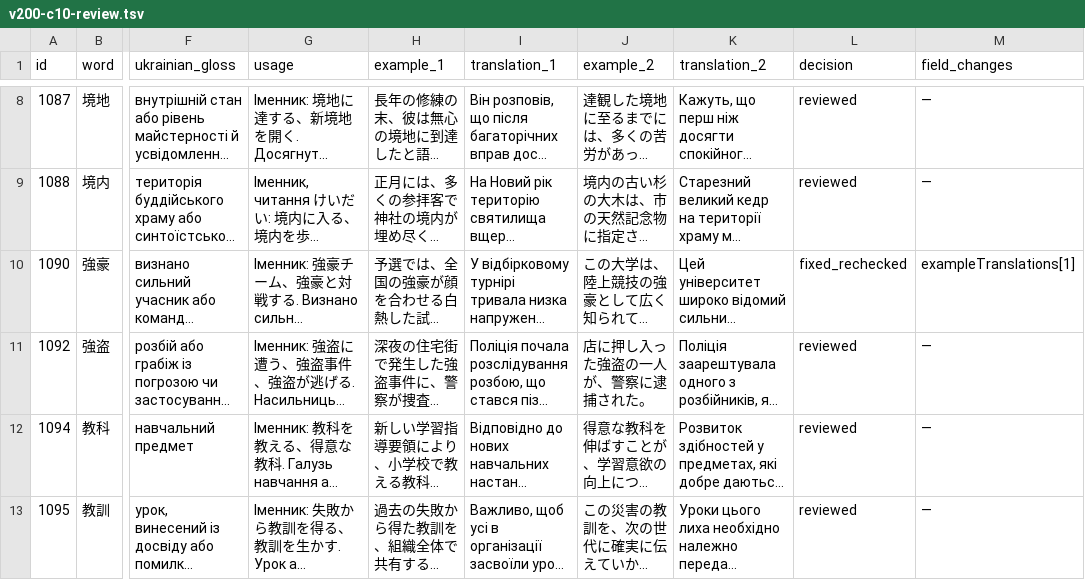
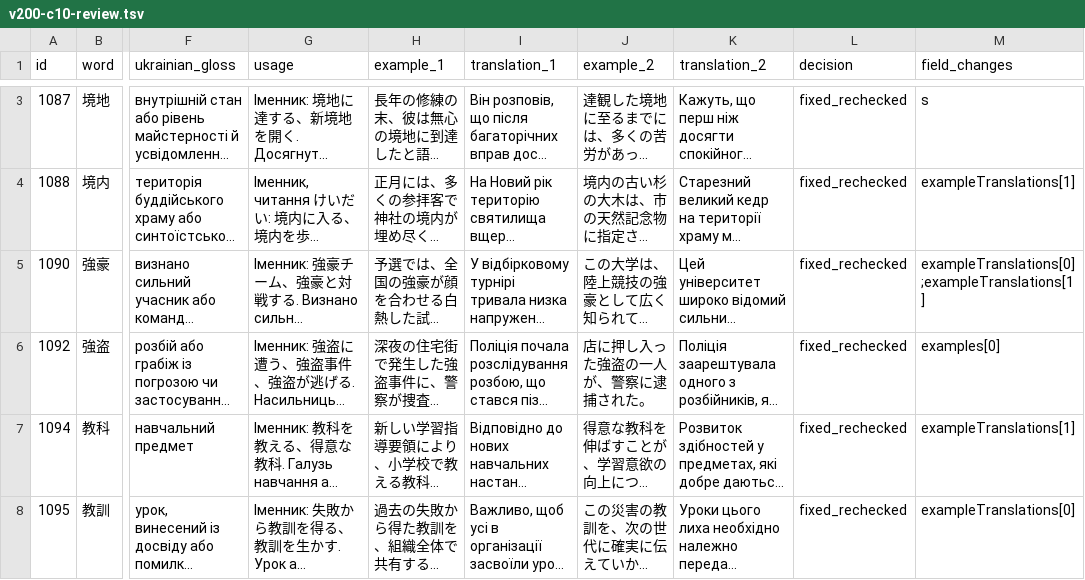
Before and after one commit to tereshchenkopavlo-gif/JLPT-N1, a TSV file: completion/v200-c10-review.tsv, drawn as a sheet; only a part is shown, gaps mark what is left out; long unchanged cells end in …; addresses are those after the commit; the diff covers the shown part only; the diff names each change by its address in the sheet, - before the commit and + after, or states it on an @@ line.

Commit message:
Correct v200 detailed review to seven pending cards

```diff
--- a/completion/v200-c10-review.tsv
+++ b/completion/v200-c10-review.tsv
-L3:L4 (decision): reviewed
+L3:L4 (decision): fixed_rechecked
-M3 (field_changes): —
+M3 (field_changes): s
-M4 (field_changes): —
+M4 (field_changes): exampleTranslations[1]
-M5 (field_changes): exampleTranslations[1]
+M5 (field_changes): exampleTranslations[0];exampleTranslations[1]
-L6:L8 (decision): reviewed
+L6:L8 (decision): fixed_rechecked
-M6 (field_changes): —
+M6 (field_changes): examples[0]
-M7 (field_changes): —
+M7 (field_changes): exampleTranslations[1]
-M8 (field_changes): —
+M8 (field_changes): exampleTranslations[0]
```
Also changed, not shown: 5 removed rows elsewhere in this file.
